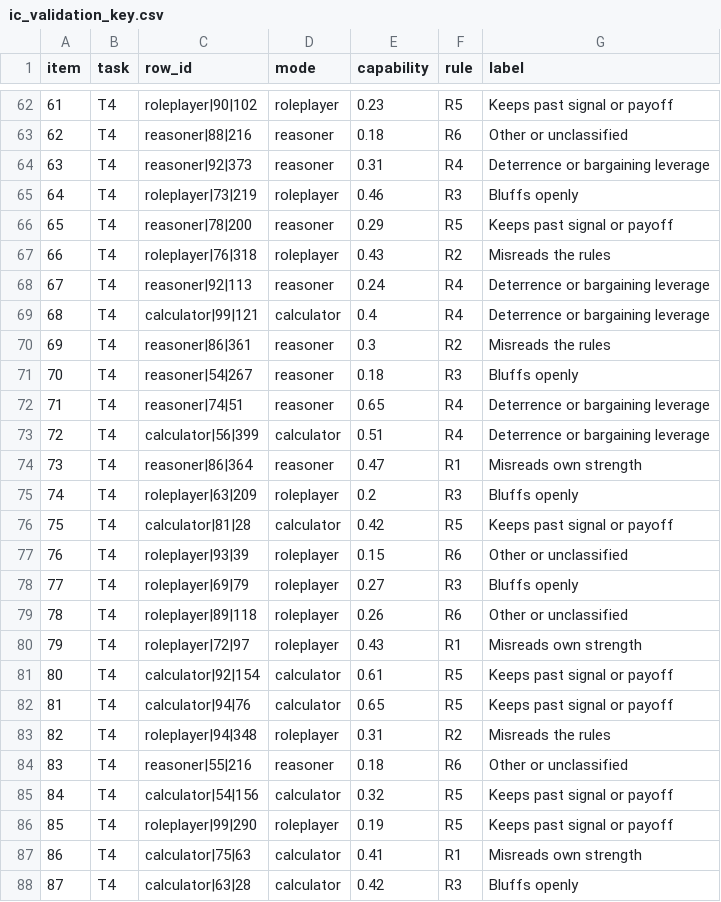
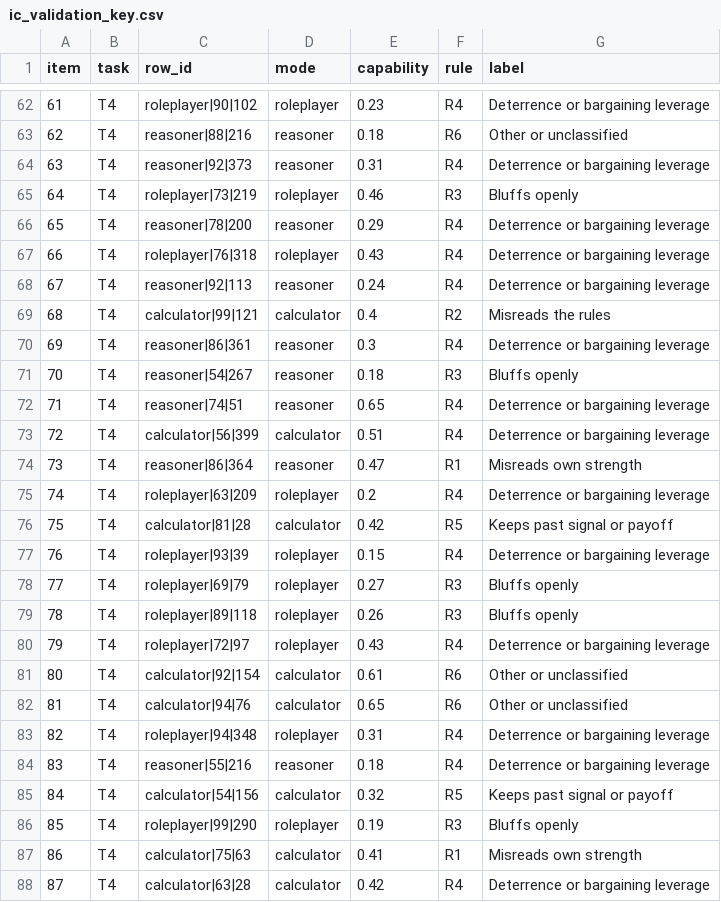
Before and after one commit to jfedgerton/agentic_based_modeling, a CSV file: analysis/python/validation/ic_validation_key.csv, drawn as a sheet; only a part is shown, gaps mark what is left out; the diff covers the shown part only.

Commit message:
Crisis-game codebook: revise T4 rules after blind validation; relabel (2,568 signals)

```diff
--- a/analysis/python/validation/ic_validation_key.csv
+++ b/analysis/python/validation/ic_validation_key.csv
@@ -62,2 +62,2 @@ item,task,row_id,mode,capability,rule,label
-61,T4,roleplayer|90|102,roleplayer,0.23,R5,Keeps past signal or payoff
+61,T4,roleplayer|90|102,roleplayer,0.23,R4,Deterrence or bargaining leverage
 62,T4,reasoner|88|216,reasoner,0.18,R6,Other or unclassified
@@ -65,7 +65,7 @@ item,task,row_id,mode,capability,rule,label
 64,T4,roleplayer|73|219,roleplayer,0.46,R3,Bluffs openly
-65,T4,reasoner|78|200,reasoner,0.29,R5,Keeps past signal or payoff
-66,T4,roleplayer|76|318,roleplayer,0.43,R2,Misreads the rules
+65,T4,reasoner|78|200,reasoner,0.29,R4,Deterrence or bargaining leverage
+66,T4,roleplayer|76|318,roleplayer,0.43,R4,Deterrence or bargaining leverage
 67,T4,reasoner|92|113,reasoner,0.24,R4,Deterrence or bargaining leverage
-68,T4,calculator|99|121,calculator,0.4,R4,Deterrence or bargaining leverage
-69,T4,reasoner|86|361,reasoner,0.3,R2,Misreads the rules
+68,T4,calculator|99|121,calculator,0.4,R2,Misreads the rules
+69,T4,reasoner|86|361,reasoner,0.3,R4,Deterrence or bargaining leverage
 70,T4,reasoner|54|267,reasoner,0.18,R3,Bluffs openly
@@ -74,15 +74,15 @@ item,task,row_id,mode,capability,rule,label
 73,T4,reasoner|86|364,reasoner,0.47,R1,Misreads own strength
-74,T4,roleplayer|63|209,roleplayer,0.2,R3,Bluffs openly
+74,T4,roleplayer|63|209,roleplayer,0.2,R4,Deterrence or bargaining leverage
 75,T4,calculator|81|28,calculator,0.42,R5,Keeps past signal or payoff
-76,T4,roleplayer|93|39,roleplayer,0.15,R6,Other or unclassified
+76,T4,roleplayer|93|39,roleplayer,0.15,R4,Deterrence or bargaining leverage
 77,T4,roleplayer|69|79,roleplayer,0.27,R3,Bluffs openly
-78,T4,roleplayer|89|118,roleplayer,0.26,R6,Other or unclassified
-79,T4,roleplayer|72|97,roleplayer,0.43,R1,Misreads own strength
-80,T4,calculator|92|154,calculator,0.61,R5,Keeps past signal or payoff
-81,T4,calculator|94|76,calculator,0.65,R5,Keeps past signal or payoff
-82,T4,roleplayer|94|348,roleplayer,0.31,R2,Misreads the rules
-83,T4,reasoner|55|216,reasoner,0.18,R6,Other or unclassified
+78,T4,roleplayer|89|118,roleplayer,0.26,R3,Bluffs openly
+79,T4,roleplayer|72|97,roleplayer,0.43,R4,Deterrence or bargaining leverage
+80,T4,calculator|92|154,calculator,0.61,R6,Other or unclassified
+81,T4,calculator|94|76,calculator,0.65,R6,Other or unclassified
+82,T4,roleplayer|94|348,roleplayer,0.31,R4,Deterrence or bargaining leverage
+83,T4,reasoner|55|216,reasoner,0.18,R4,Deterrence or bargaining leverage
 84,T4,calculator|54|156,calculator,0.32,R5,Keeps past signal or payoff
-85,T4,roleplayer|99|290,roleplayer,0.19,R5,Keeps past signal or payoff
+85,T4,roleplayer|99|290,roleplayer,0.19,R3,Bluffs openly
 86,T4,calculator|75|63,calculator,0.41,R1,Misreads own strength
-87,T4,calculator|63|28,calculator,0.42,R3,Bluffs openly
+87,T4,calculator|63|28,calculator,0.42,R4,Deterrence or bargaining leverage
```
Also changed, not shown: 88 edited cells elsewhere in this file, data/derived_text/ic_signal_cells.csv, 3 other files.
